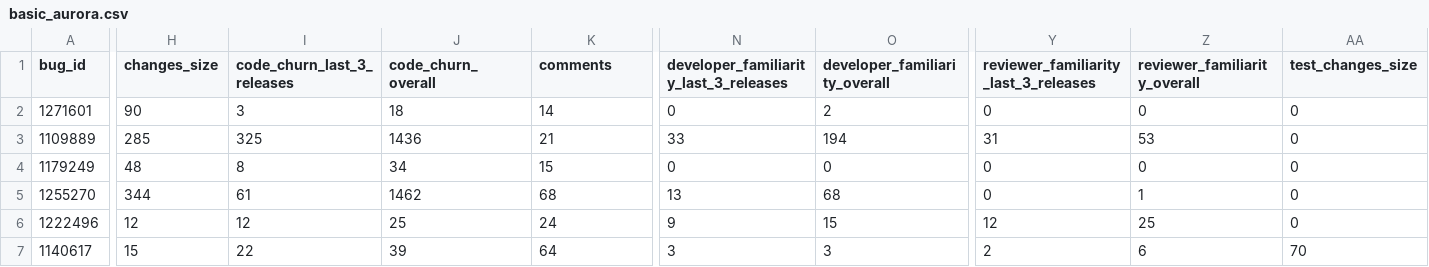
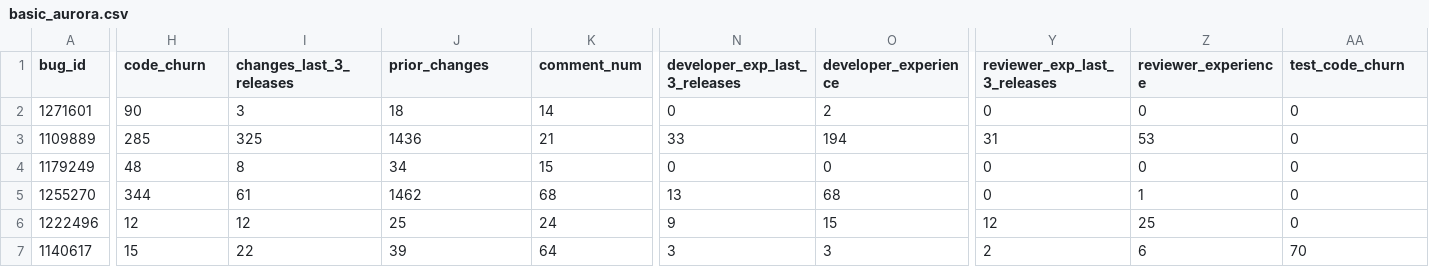
Before and after one commit to marco-c/uplift-analysis, a CSV file: MSR_published_data/independent_metrics/basic_aurora.csv, drawn as a sheet; only a part is shown, gaps mark what is left out; the diff names each change by its address in the sheet, - before the commit and + after, or states it on an @@ line.

```diff
--- a/MSR_published_data/independent_metrics/basic_aurora.csv
+++ b/MSR_published_data/independent_metrics/basic_aurora.csv
-H1: changes_size
+H1: code_churn
-I1: code_churn_last_3_releases
+I1: changes_last_3_releases
-J1: code_churn_overall
+J1: prior_changes
-K1: comments
+K1: comment_num
-N1: developer_familiarity_last_3_releases
+N1: developer_exp_last_3_releases
-O1: developer_familiarity_overall
+O1: developer_experience
-Y1: reviewer_familiarity_last_3_releases
+Y1: reviewer_exp_last_3_releases
-Z1: reviewer_familiarity_overall
+Z1: reviewer_experience
-AA1: test_changes_size
+AA1: test_code_churn
```
Also changed, not shown: MSR_published_data/independent_metrics/basic_beta.csv, MSR_published_data/independent_metrics/basic_release.csv, 6 other files.
